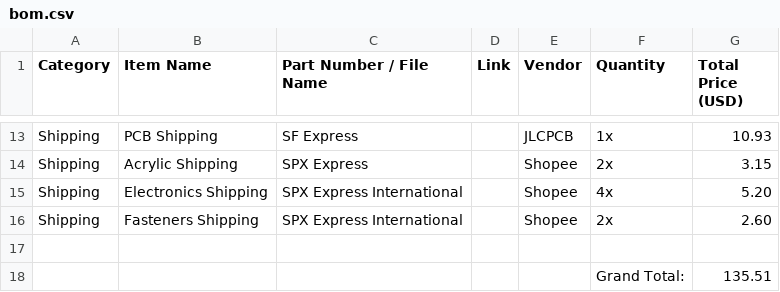
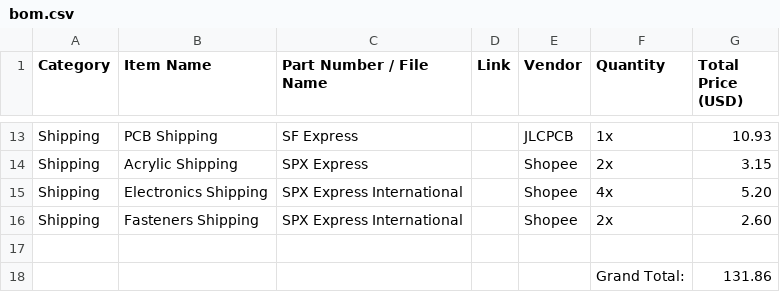
Before and after one commit to edwardfoofoo14/ALICE-keyboard-, a CSV file: bom.csv, drawn as a sheet; only a part is shown, gaps mark what is left out.

Commit message:
Update bom.csv

```diff
--- a/bom.csv
+++ b/bom.csv
@@ -17,2 +17,2 @@ Shipping,Fasteners Shipping,SPX Express International,,Shopee,2x,2.60
 ,,,,,,
-,,,,,"Grand Total:",135.51
+,,,,,"Grand Total:",131.86
```
